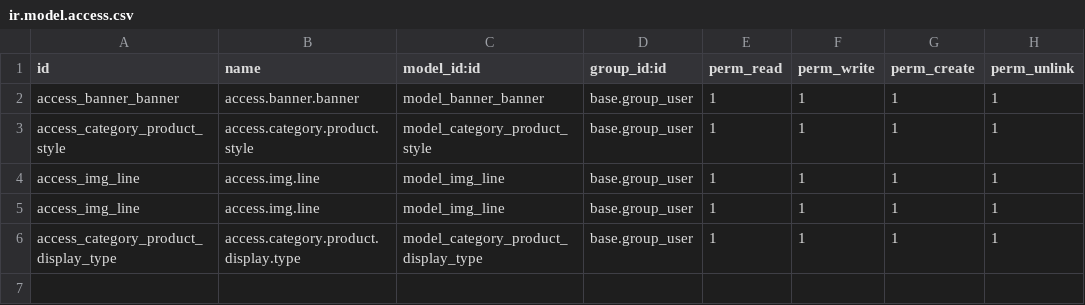
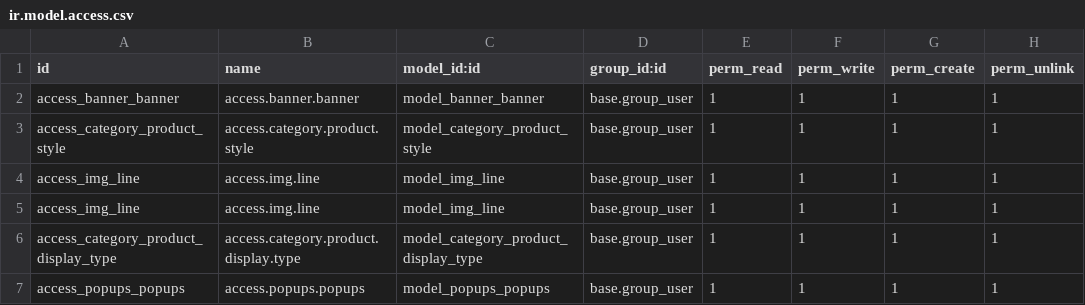
Before and after one commit to Uyennhi0997/BAS014, a CSV file: co_cms/security/ir.model.access.csv, drawn as a sheet.

Commit message:
update popups

```diff
--- a/co_cms/security/ir.model.access.csv
+++ b/co_cms/security/ir.model.access.csv
@@ -6 +6,2 @@ access_img_line,access.img.line,model_img_line,base.group_user,1,1,1,1
 access_category_product_display_type,access.category.product.display.type,model_category_product_display_type,base.group_user,1,1,1,1
+access_popups_popups,access.popups.popups,model_popups_popups,base.group_user,1,1,1,1
```
Also changed, not shown: 6 other files.
